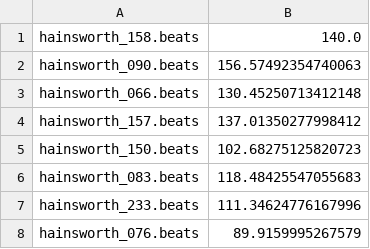
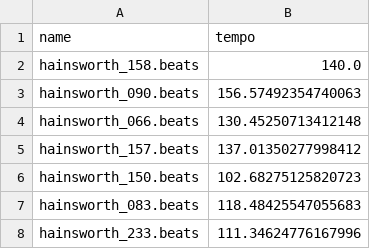
Before and after one commit to Pliploop/EquiTempo, a CSV file: data/hainsworth_tempo.csv, drawn as a sheet; only a part is shown; the shorter side is filled out with more unchanged rows; the diff names each change by its address in the sheet, - before the commit and + after, or states it on an @@ line.

Commit message:
add hainsworth

```diff
--- a/data/hainsworth_tempo.csv
+++ b/data/hainsworth_tempo.csv
+row 1: name | tempo
```
Also changed, not shown: 4 other files.
